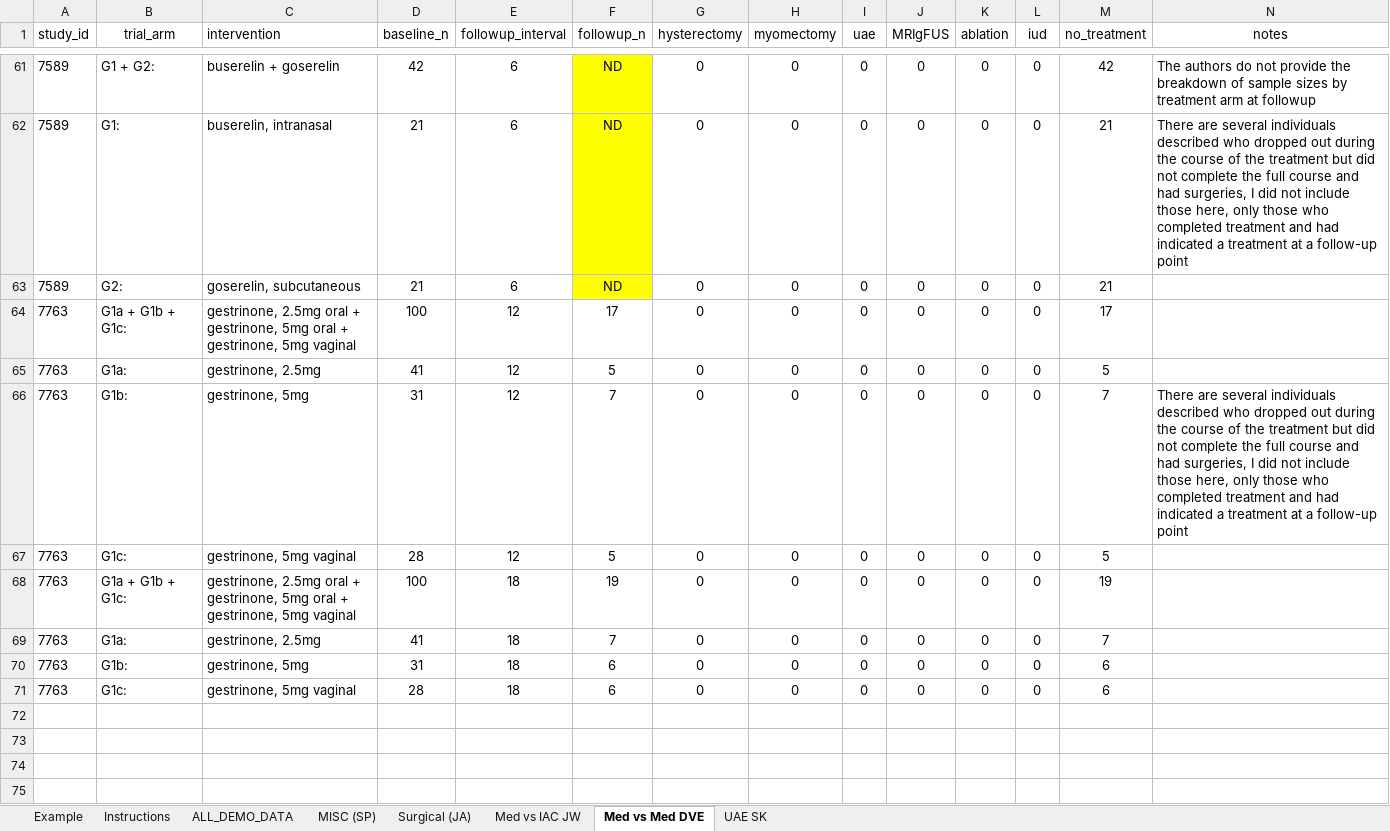
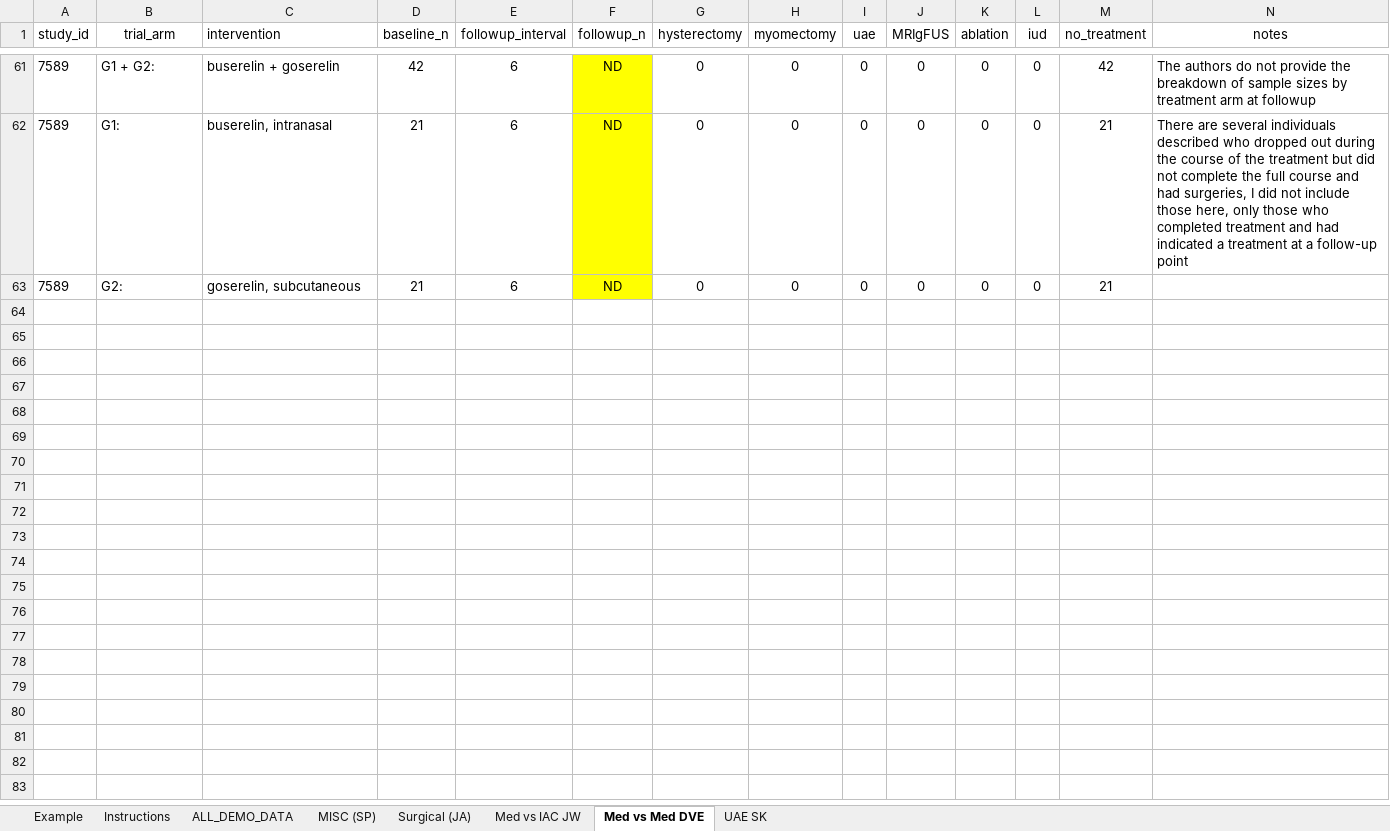
Before and after one commit to VanderbiltPopHealthSci/uterine_fibroids_MA, an Excel workbook: data/UF Subsequent Interventions Data_Master_updated.xlsx, sheet Med vs Med DVE, drawn as a sheet; only a part is shown, gaps mark what is left out; the shorter side is filled out with more unchanged rows; values as stored, in another font and other column widths than the file's, no borders; the diff names each change by its address in the sheet, - before the commit and + after, or states it on an @@ line.

Commit message:
Updated model run after exclusion of study 7763

```diff
--- a/data/UF Subsequent Interventions Data_Master_updated.xlsx (sheet Med vs Med DVE)
+++ b/data/UF Subsequent Interventions Data_Master_updated.xlsx (sheet Med vs Med DVE)
-row 64: 7763 | G1a + G1b + G1c: | gestrinone, 2.5mg oral + gestrinone, 5mg oral + gestrinone, 5mg vaginal | 100 | 12 | 17 | 0 | 0 | 0 | 0 | 0 | 0 | 17
+row 64: (empty)
-row 65: 7763 | G1a: | gestrinone, 2.5mg | 41 | 12 | 5 | 0 | 0 | 0 | 0 | 0 | 0 | 5
+row 65: (empty)
-row 66: 7763 | G1b: | gestrinone, 5mg | 31 | 12 | 7 | 0 | 0 | 0 | 0 | 0 | 0 | 7 | There are several individuals described who dropped out during the course of the treatment but did not complete the full course and had surgeries, I did not include those here, only those who completed treatment and had indicated a treatment at a follow-up point
+row 66: (empty)
-row 67: 7763 | G1c: | gestrinone, 5mg vaginal | 28 | 12 | 5 | 0 | 0 | 0 | 0 | 0 | 0 | 5
+row 67: (empty)
-row 68: 7763 | G1a + G1b + G1c: | gestrinone, 2.5mg oral + gestrinone, 5mg oral + gestrinone, 5mg vaginal | 100 | 18 | 19 | 0 | 0 | 0 | 0 | 0 | 0 | 19
+row 68: (empty)
-row 69: 7763 | G1a: | gestrinone, 2.5mg | 41 | 18 | 7 | 0 | 0 | 0 | 0 | 0 | 0 | 7
+row 69: (empty)
-row 70: 7763 | G1b: | gestrinone, 5mg | 31 | 18 | 6 | 0 | 0 | 0 | 0 | 0 | 0 | 6
+row 70: (empty)
-row 71: 7763 | G1c: | gestrinone, 5mg vaginal | 28 | 18 | 6 | 0 | 0 | 0 | 0 | 0 | 0 | 6
+row 71: (empty)
```
Also changed, not shown: 2 other files.
